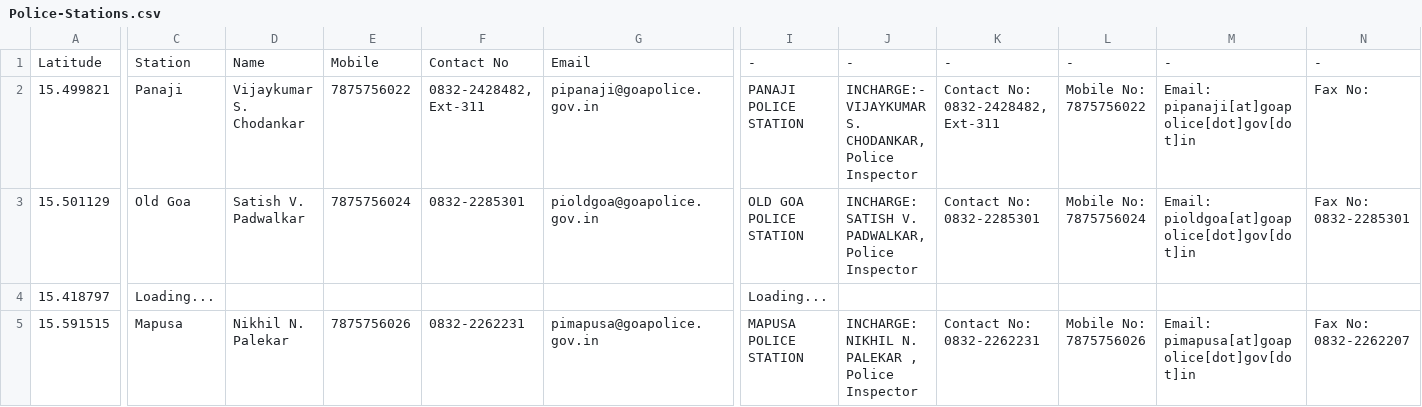
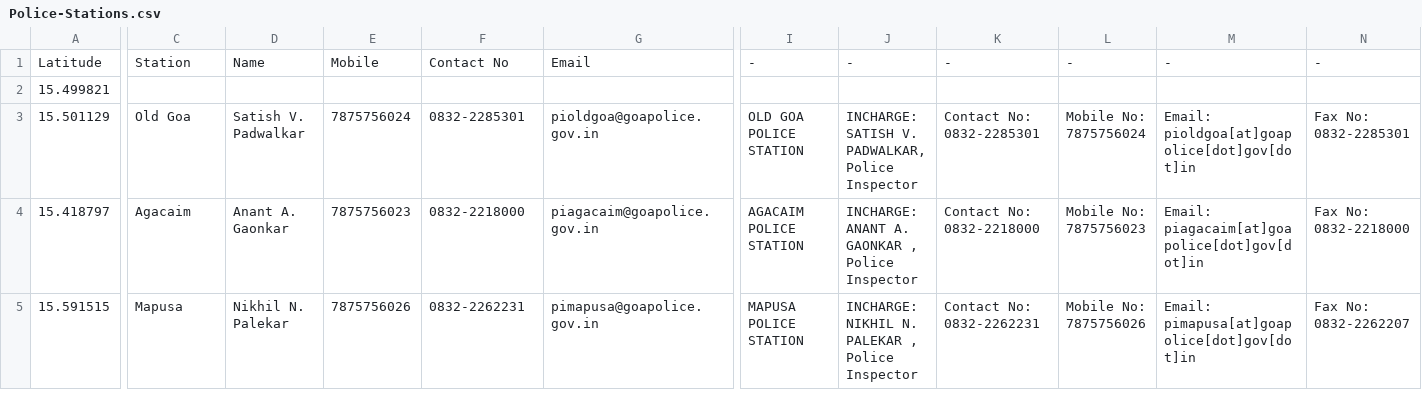
Before and after one commit to alansaviolobo/google-sheets-to-json-converter, a CSV file: data/Police-Stations.csv, drawn as a sheet; only a part is shown, gaps mark what is left out; the diff covers the shown part only; the diff names each change by its address in the sheet, - before the commit and + after, or states it on an @@ line.

```diff
--- a/data/Police-Stations.csv
+++ b/data/Police-Stations.csv
-C2: Panaji
+C2: (empty)
-D2: Vijaykumar S. Chodankar
+D2: (empty)
-E2: 7875756022
+E2: (empty)
-F2: 0832-2428482, Ext-311
+F2: (empty)
-G2: pipanaji@goapolice.gov.in
+G2: (empty)
-I2: PANAJI POLICE STATION
+I2: (empty)
-J2: INCHARGE:- VIJAYKUMAR S. CHODANKAR, Police Inspector
+J2: (empty)
-K2: Contact No: 0832-2428482, Ext-311
+K2: (empty)
-L2: Mobile No: 7875756022
+L2: (empty)
-M2: Email: pipanaji[at]goapolice[dot]gov[dot]in
+M2: (empty)
-N2: Fax No:
+N2: (empty)
-C4: Loading...
+C4: Agacaim
-D4: (empty)
+D4: Anant A. Gaonkar
-E4: (empty)
+E4: 7875756023
-F4: (empty)
+F4: 0832-2218000
-G4: (empty)
+G4: piagacaim@goapolice.gov.in
-I4: Loading...
+I4: AGACAIM POLICE STATION
-J4: (empty)
+J4: INCHARGE: ANANT A. GAONKAR , Police Inspector
-K4: (empty)
+K4: Contact No: 0832-2218000
-L4: (empty)
+L4: Mobile No: 7875756023
-M4: (empty)
+M4: Email: piagacaim[at]goapolice[dot]gov[dot]in
-N4: (empty)
+N4: Fax No: 0832-2218000
```
Also changed, not shown: 100 edited cells elsewhere in this file, data/Boats.csv, data/Dam-Levels.csv, 12 other files.
